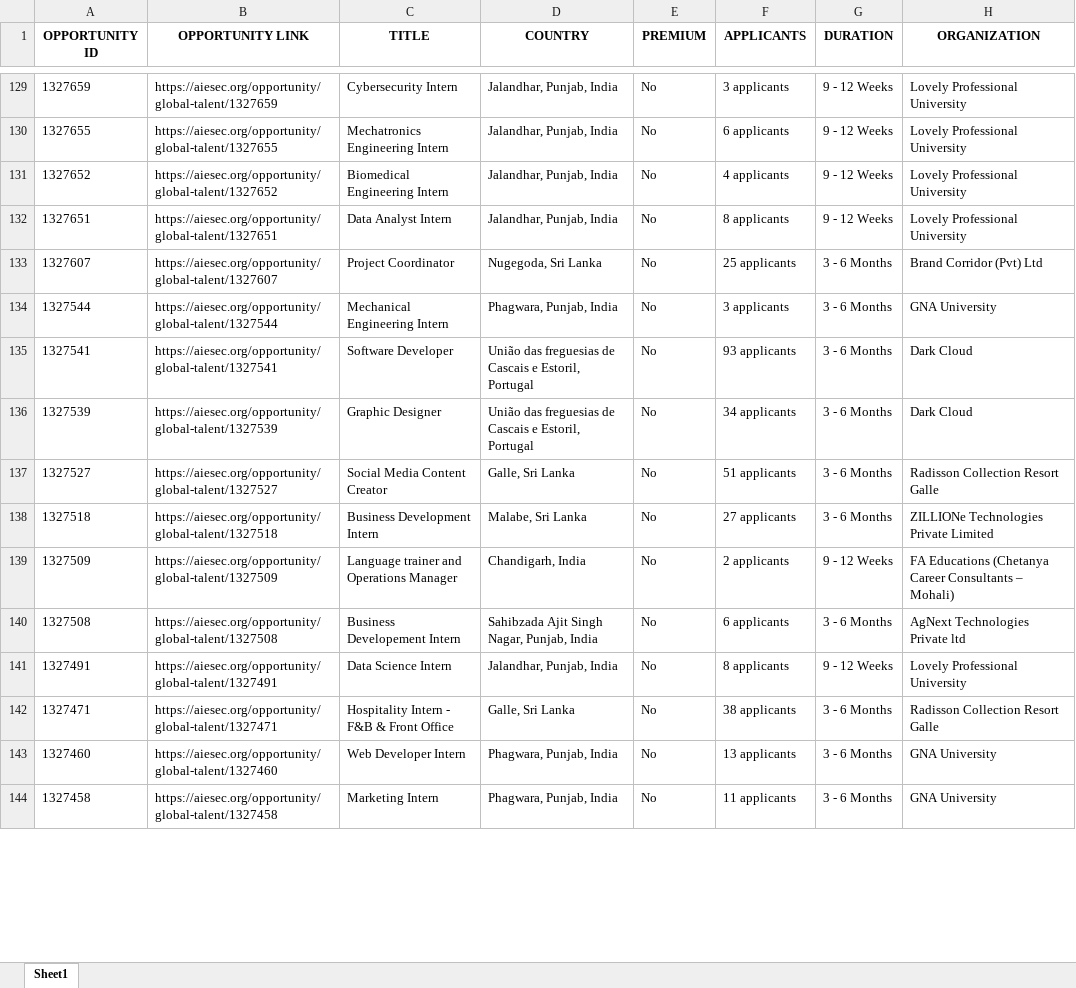
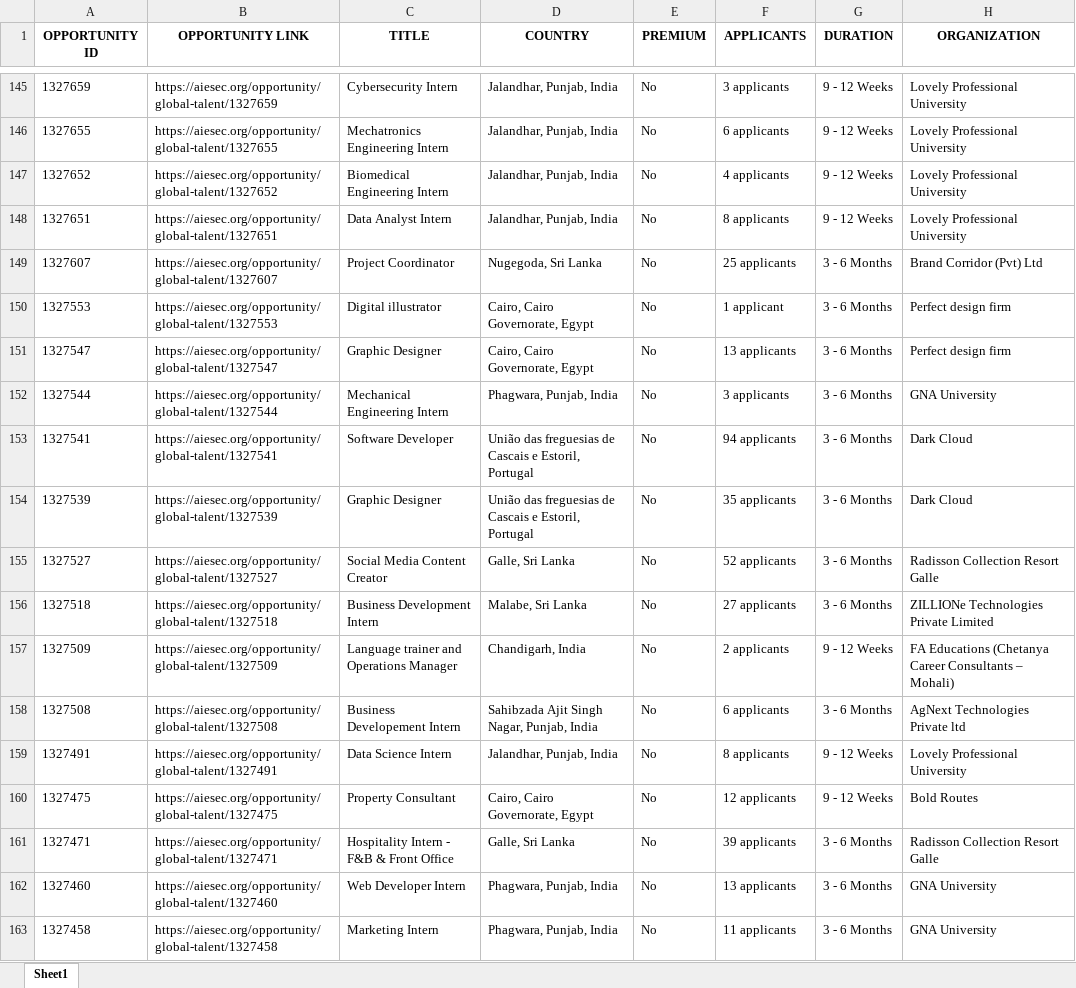
Before and after one commit to IbrahiimHassan/AIESEC_GUC, an Excel workbook: Today.xlsx, sheet Sheet1, drawn as a sheet; only a part is shown, gaps mark what is left out; values as stored, in another font and other column widths than the file's, no borders; addresses are those after the commit; the diff covers the shown part only; the diff names each change by its address in the sheet, - before the commit and + after, or states it on an @@ line.

```diff
--- a/Today.xlsx (sheet Sheet1)
+++ b/Today.xlsx (sheet Sheet1)
+row 150: 1327553 | https://aiesec.org/opportunity/global-talent/1327553 | Digital illustrator | Cairo, Cairo Governorate, Egypt | No | 1 applicant | 3 - 6 Months | Perfect design firm
+row 151: 1327547 | https://aiesec.org/opportunity/global-talent/1327547 | Graphic Designer | Cairo, Cairo Governorate, Egypt | No | 13 applicants | 3 - 6 Months | Perfect design firm
-F153 (APPLICANTS): 93 applicants
+F153 (APPLICANTS): 94 applicants
-F154 (APPLICANTS): 34 applicants
+F154 (APPLICANTS): 35 applicants
-F155 (APPLICANTS): 51 applicants
+F155 (APPLICANTS): 52 applicants
+row 160: 1327475 | https://aiesec.org/opportunity/global-talent/1327475 | Property Consultant | Cairo, Cairo Governorate, Egypt | No | 12 applicants | 9 - 12 Weeks | Bold Routes
-F161 (APPLICANTS): 38 applicants
+F161 (APPLICANTS): 39 applicants
```
Also changed, not shown: 27 added rows, 5 removed rows, 1 moved row and 132 edited cells elsewhere in this sheet, New.xlsx, 1 other file.
